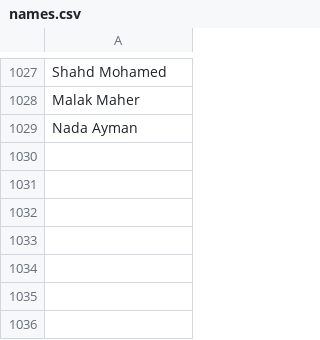
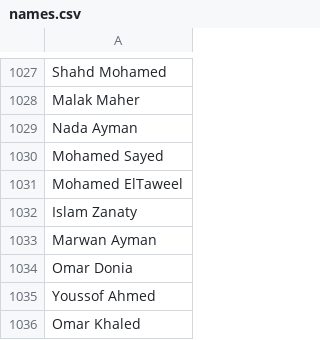
Before and after one commit to catsdisownedz/CDRs, a CSV file: data/names.csv, drawn as a sheet; only a part is shown, gaps mark what is left out; the diff names each change by its address in the sheet, - before the commit and + after, or states it on an @@ line.

```diff
--- a/data/names.csv
+++ b/data/names.csv
+row 1030: Mohamed Sayed
+row 1031: Mohamed ElTaweel
+row 1032: Islam Zanaty
+row 1033: Marwan Ayman
+row 1034: Omar Donia
+row 1035: Youssof Ahmed
+row 1036: Omar Khaled
```
Also changed, not shown: 19 other files.
